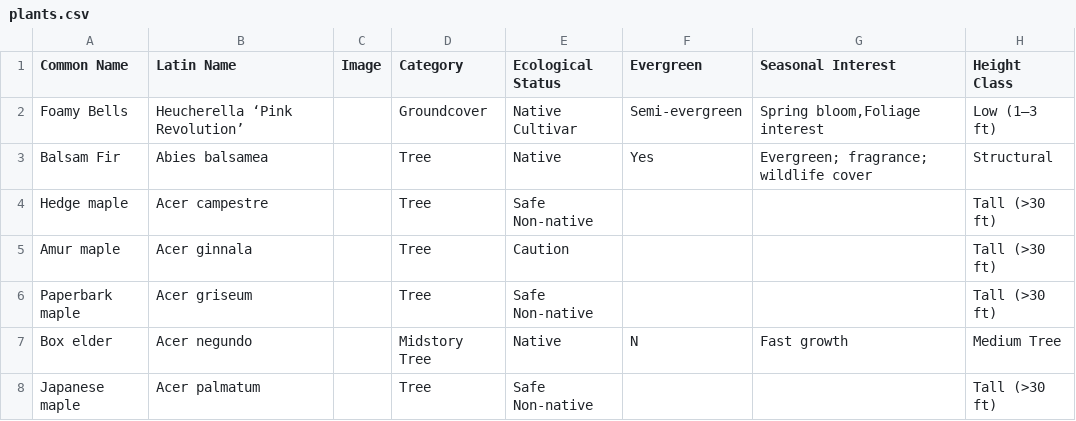
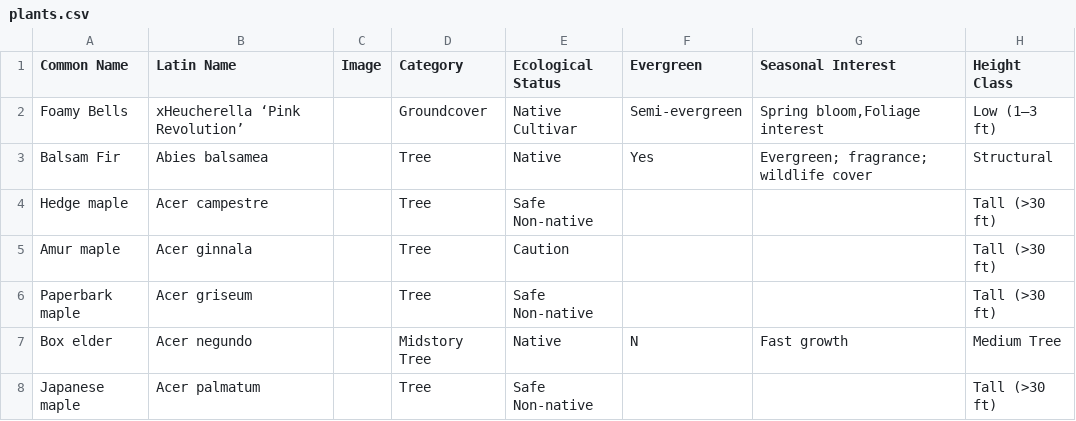
Before and after one commit to rsummmmers/plant-finder, a CSV file: dev/plants.csv, drawn as a sheet; only a part is shown; the diff names each change by its address in the sheet, - before the commit and + after, or states it on an @@ line.

Commit message:
Update plants.csv

```diff
--- a/dev/plants.csv
+++ b/dev/plants.csv
-B2 (Latin Name): Heucherella ‘Pink Revolution’
+B2 (Latin Name): xHeucherella ‘Pink Revolution’
```
